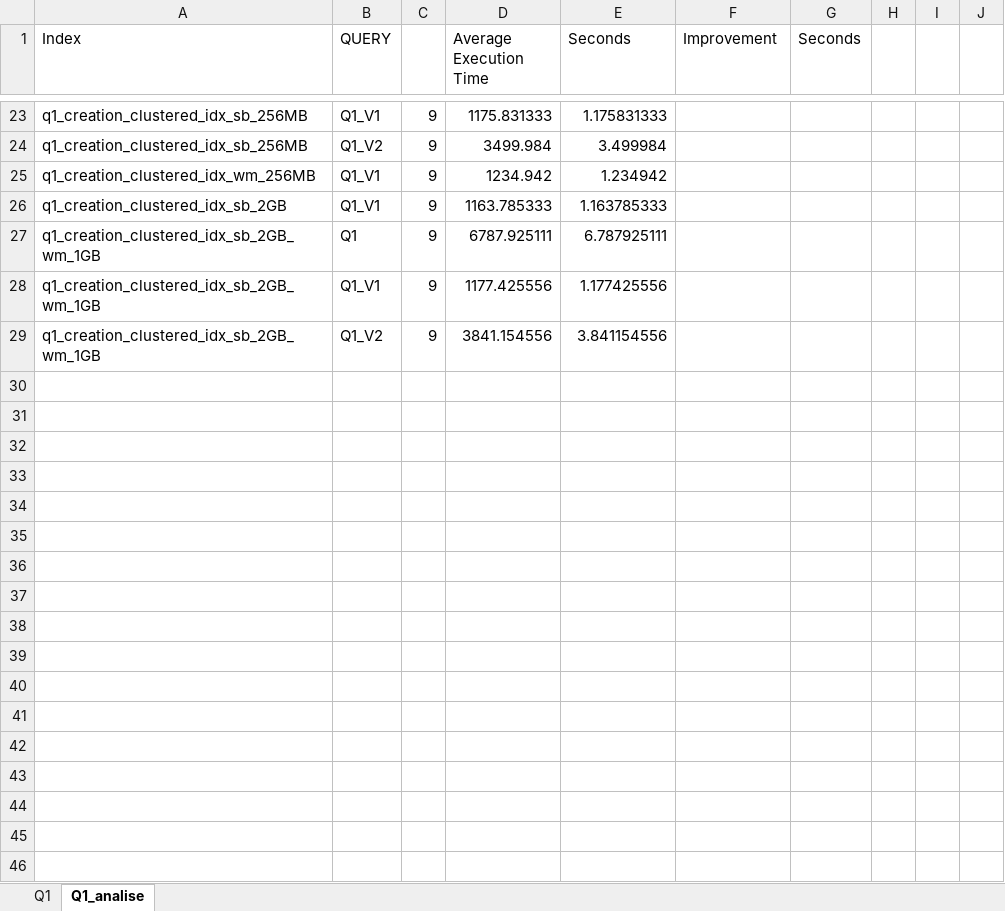
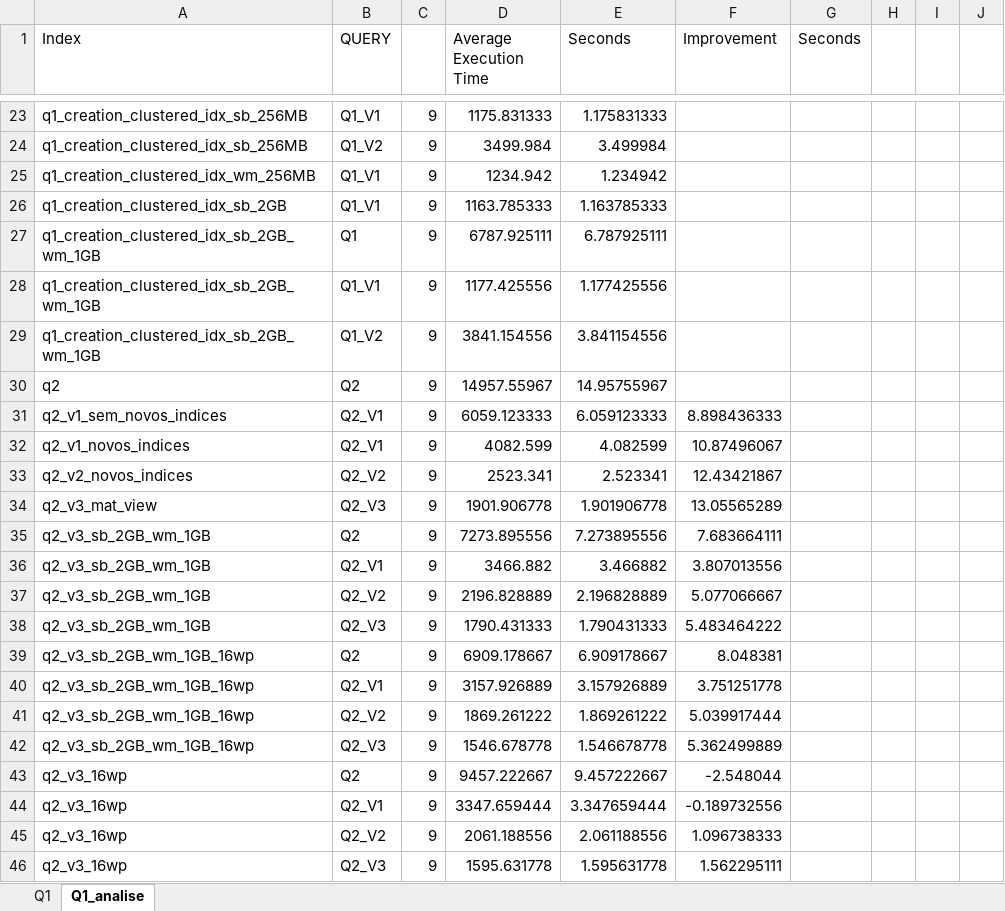
Before and after one commit to GoncaloSenra/ABD-TP, an Excel workbook: analytical/results_full/analise.xlsx, sheet Q1_analise, drawn as a sheet; only a part is shown, gaps mark what is left out; values as stored, in another font and other column widths than the file's, no borders; the diff names each change by its address in the sheet, - before the commit and + after, or states it on an @@ line.

```diff
--- a/analytical/results_full/analise.xlsx (sheet Q1_analise)
+++ b/analytical/results_full/analise.xlsx (sheet Q1_analise)
+row 30: q2 | Q2 | 9 | 14957.55967 | 14.95755967
+row 31: q2_v1_sem_novos_indices | Q2_V1 | 9 | 6059.123333 | 6.059123333 | 8.898436333
+row 32: q2_v1_novos_indices | Q2_V1 | 9 | 4082.599 | 4.082599 | 10.87496067
+row 33: q2_v2_novos_indices | Q2_V2 | 9 | 2523.341 | 2.523341 | 12.43421867
+row 34: q2_v3_mat_view | Q2_V3 | 9 | 1901.906778 | 1.901906778 | 13.05565289
+row 35: q2_v3_sb_2GB_wm_1GB | Q2 | 9 | 7273.895556 | 7.273895556 | 7.683664111
+row 36: q2_v3_sb_2GB_wm_1GB | Q2_V1 | 9 | 3466.882 | 3.466882 | 3.807013556
+row 37: q2_v3_sb_2GB_wm_1GB | Q2_V2 | 9 | 2196.828889 | 2.196828889 | 5.077066667
+row 38: q2_v3_sb_2GB_wm_1GB | Q2_V3 | 9 | 1790.431333 | 1.790431333 | 5.483464222
+row 39: q2_v3_sb_2GB_wm_1GB_16wp | Q2 | 9 | 6909.178667 | 6.909178667 | 8.048381
+row 40: q2_v3_sb_2GB_wm_1GB_16wp | Q2_V1 | 9 | 3157.926889 | 3.157926889 | 3.751251778
+row 41: q2_v3_sb_2GB_wm_1GB_16wp | Q2_V2 | 9 | 1869.261222 | 1.869261222 | 5.039917444
+row 42: q2_v3_sb_2GB_wm_1GB_16wp | Q2_V3 | 9 | 1546.678778 | 1.546678778 | 5.362499889
+row 43: q2_v3_16wp | Q2 | 9 | 9457.222667 | 9.457222667 | -2.548044
+row 44: q2_v3_16wp | Q2_V1 | 9 | 3347.659444 | 3.347659444 | -0.189732556
+row 45: q2_v3_16wp | Q2_V2 | 9 | 2061.188556 | 2.061188556 | 1.096738333
+row 46: q2_v3_16wp | Q2_V3 | 9 | 1595.631778 | 1.595631778 | 1.562295111
```
Also changed, not shown: sheet Q1, analytical/results_full/resultados.xlsx, 21 other files.
